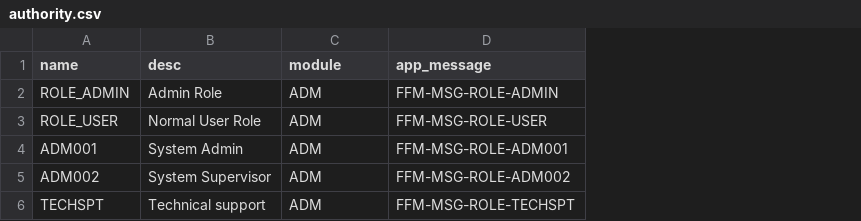
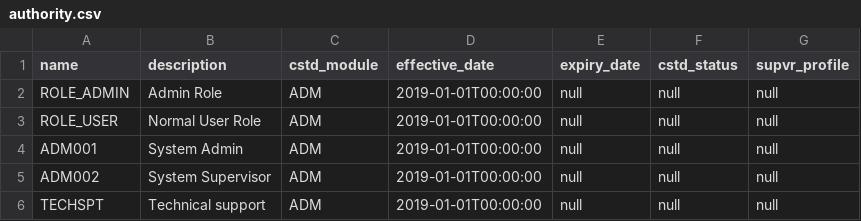
Before and after one commit to mac8088/etax, a CSV file: src/main/resources/config/liquibase/data/authority.csv, drawn as a sheet; removed rows and columns are numbered as before the commit, all else as after; the diff names each change by its address in the sheet, - before the commit and + after, or states it on an @@ line.

Commit message:
update for TS08_PROFILE

```diff
--- a/src/main/resources/config/liquibase/data/authority.csv
+++ b/src/main/resources/config/liquibase/data/authority.csv
-column D (app_message), rows 2-6: FFM-MSG-ROLE-ADMIN | FFM-MSG-ROLE-USER | FFM-MSG-ROLE-ADM001 | FFM-MSG-ROLE-ADM002 | FFM-MSG-ROLE-TECHSPT
+column D (effective_date), rows 2-6: all 2019-01-01T00:00:00
+column E (expiry_date), rows 2-6: all null
+column F (cstd_status), rows 2-6: all null
+column G (supvr_profile), rows 2-6: all null
-B1: desc
+B1: description
-C1: module
+C1: cstd_module
```
Also changed, not shown: 2 other files.
